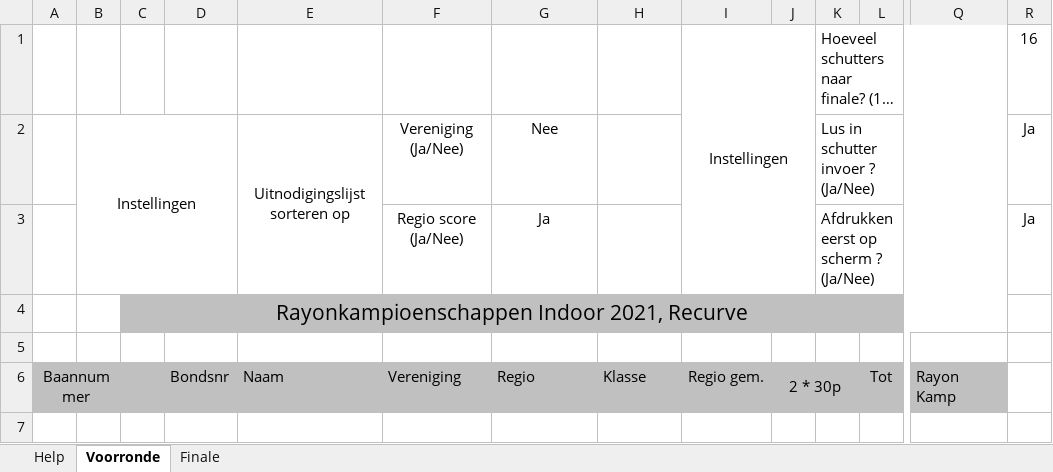
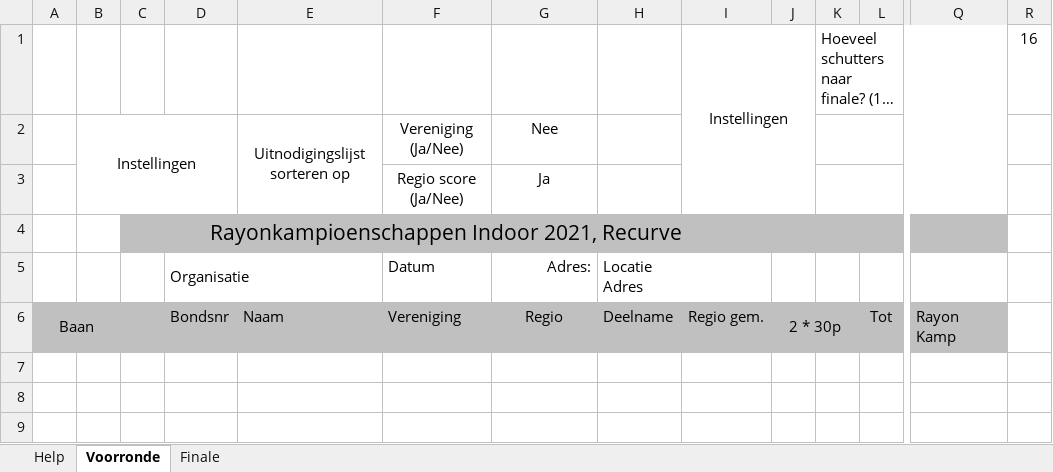
Before and after one commit to RamonvdW/nhb-apps, an Excel workbook: CompRayon/files/template-excel-rk-indiv.xlsm, sheet Voorronde, drawn as a sheet; only a part is shown, gaps mark what is left out; long unchanged cells end in …; values as stored, in another font and other column widths than the file's, no borders; charts and pictures not drawn; removed rows and columns are numbered as before the commit, all else as after; rows hold the shown columns only; ↵ is a line break in a cell; the diff names each change by its address in the sheet, - before the commit and + after, or states it on an @@ line.

Commit message:
Improvements in RK individual excel generation

```diff
--- a/CompRayon/files/template-excel-rk-indiv.xlsm (sheet Voorronde)
+++ b/CompRayon/files/template-excel-rk-indiv.xlsm (sheet Voorronde)
-K2: Lus in schutter invoer ? (Ja/Nee)
+K2: (empty)
-R2:R3: Ja
+R2:R3: (empty)
-K3: Afdrukken eerst op scherm ? (Ja/Nee)
+K3: (empty)
-C4:Q4 merged
+C4:I4 merged
-row 5: (empty)
+row 5:  |  |  | Organisatie |  | Datum | Adres: | Locatie ↵ Adres
+D5:E5 merged
+H5:I5 merged
-A6: Baannummer
+A6: Baan
-G6 alignment: left
+G6 alignment: center
-H6: Klasse
+H6: Deelname
```
Also changed, not shown: sheet Help, charts or pictures, 9 other files.
